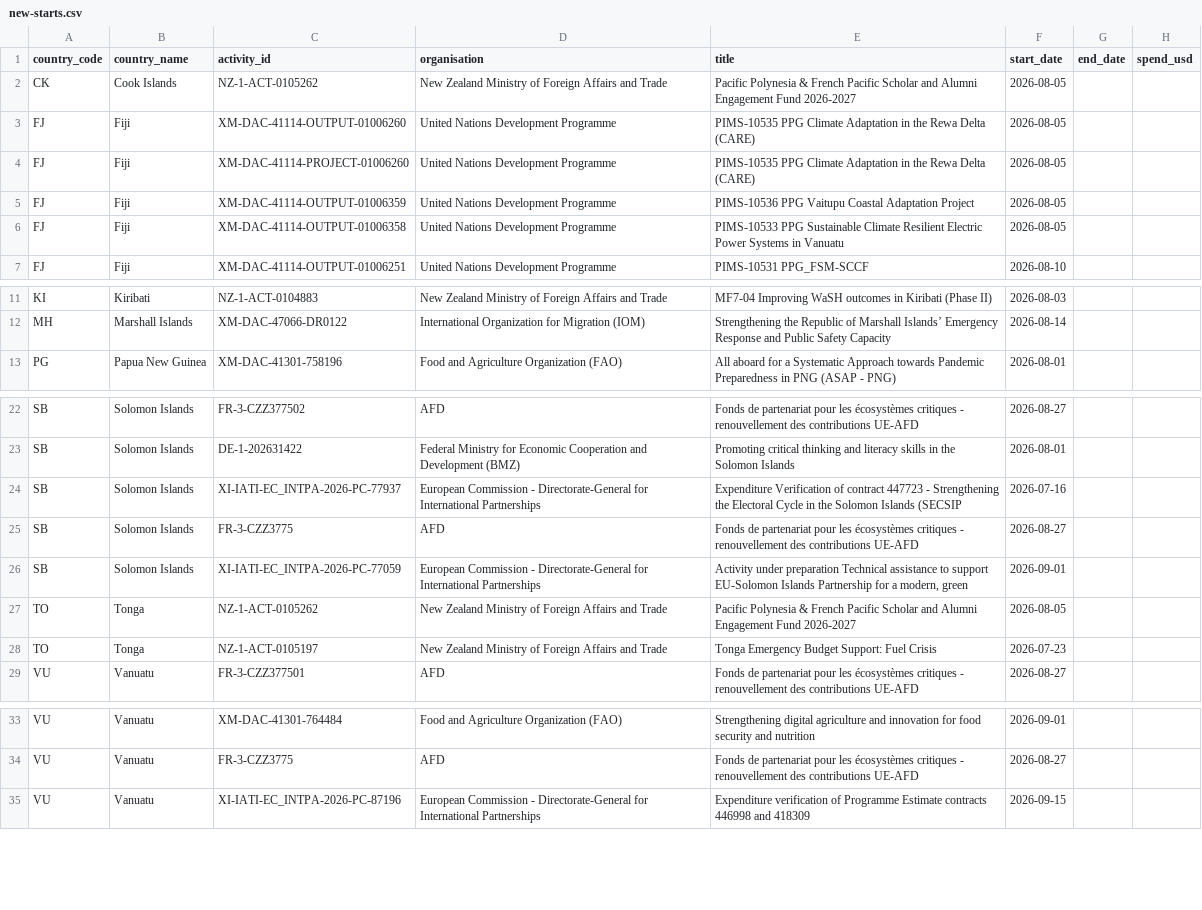
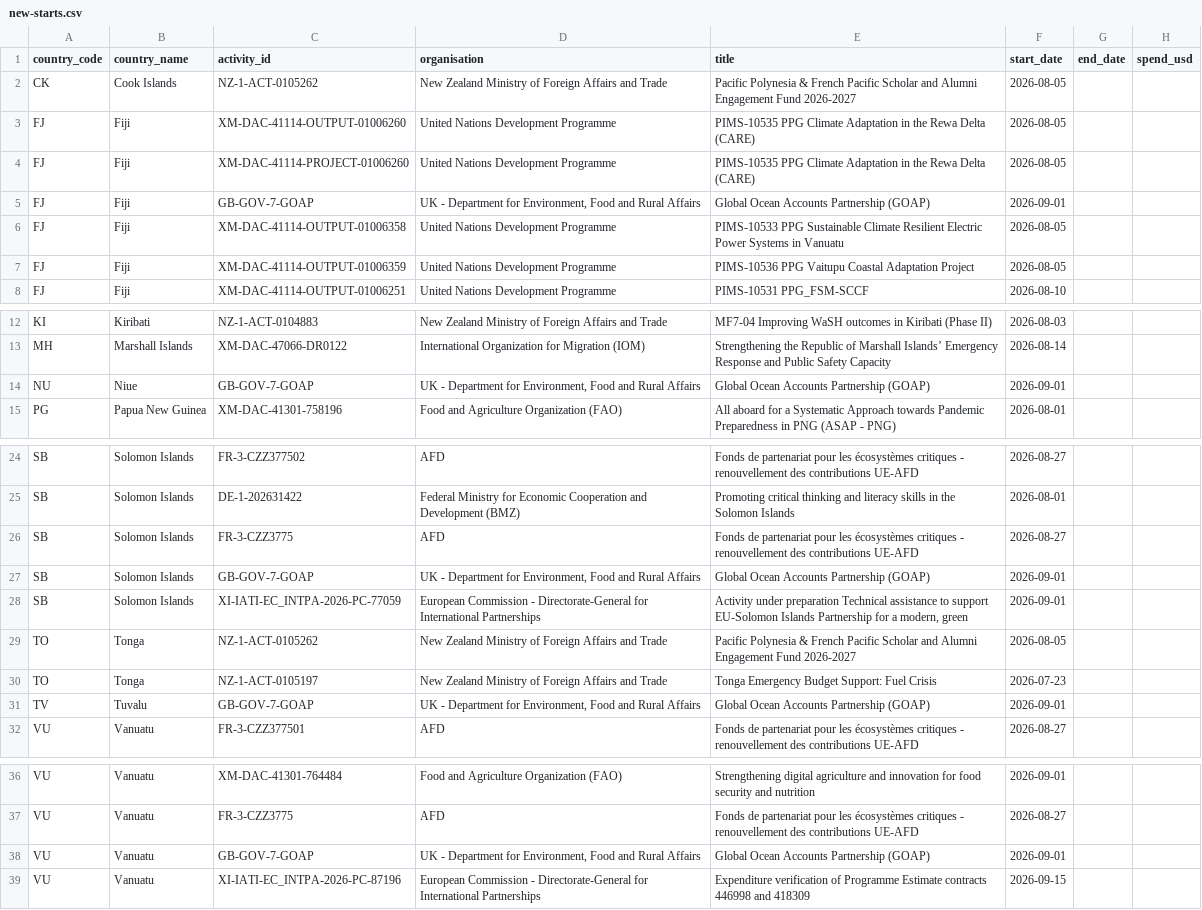
Before and after one commit to intexpagent-01/asa-research, a CSV file: site/data/new-starts.csv, drawn as a sheet; only a part is shown, gaps mark what is left out.

```diff
--- a/site/data/new-starts.csv
+++ b/site/data/new-starts.csv
@@ -4,4 +4,5 @@ FJ,Fiji,XM-DAC-41114-OUTPUT-01006260,United Nations Development Programme,PIMS-1
 FJ,Fiji,XM-DAC-41114-PROJECT-01006260,United Nations Development Programme,PIMS-10535 PPG Climate Adaptation in the Rewa Delta (CARE),2026-08-05,,
+FJ,Fiji,GB-GOV-7-GOAP,"UK - Department for Environment, Food and Rural Affairs",Global Ocean Accounts Partnership (GOAP),2026-09-01,,
+FJ,Fiji,XM-DAC-41114-OUTPUT-01006358,United Nations Development Programme,PIMS-10533 PPG Sustainable Climate Resilient Electric Power Systems in Vanuatu,2026-08-05,,
 FJ,Fiji,XM-DAC-41114-OUTPUT-01006359,United Nations Development Programme,PIMS-10536 PPG Vaitupu Coastal Adaptation Project,2026-08-05,,
-FJ,Fiji,XM-DAC-41114-OUTPUT-01006358,United Nations Development Programme,PIMS-10533 PPG Sustainable Climate Resilient Electric Power Systems in Vanuatu,2026-08-05,,
 FJ,Fiji,XM-DAC-41114-OUTPUT-01006251,United Nations Development Programme,PIMS-10531 PPG_FSM-SCCF,2026-08-10,,
@@ -12,2 +13,3 @@ KI,Kiribati,NZ-1-ACT-0104883,New Zealand Ministry of Foreign Affairs and Trade,M
 MH,Marshall Islands,XM-DAC-47066-DR0122,International Organization for Migration (IOM),Strengthening the Republic of Marshall Islands’ Emergency Response and Public Safety Capacity,2026-08-14,,
+NU,Niue,GB-GOV-7-GOAP,"UK - Department for Environment, Food and Rural Affairs",Global Ocean Accounts Partnership (GOAP),2026-09-01,,
 PG,Papua New Guinea,XM-DAC-41301-758196,Food and Agriculture Organization (FAO),All aboard for a Systematic Approach towards Pandemic Preparedness in PNG (ASAP - PNG),2026-08-01,,
@@ -23,4 +25,4 @@ SB,Solomon Islands,FR-3-CZZ377502,AFD,Fonds de partenariat pour les écosystème
 SB,Solomon Islands,DE-1-202631422,Federal Ministry for Economic Cooperation and Development (BMZ),Promoting critical thinking and literacy skills in the Solomon Islands,2026-08-01,,
-SB,Solomon Islands,XI-IATI-EC_INTPA-2026-PC-77937,European Commission - Directorate-General for International Partnerships,Expenditure Verification of contract 447723 - Strengthening the Electoral Cycle in the Solomon Islands (SECSIP,2026-07-16,,
 SB,Solomon Islands,FR-3-CZZ3775,AFD,Fonds de partenariat pour les écosystèmes critiques - renouvellement des contributions UE-AFD,2026-08-27,,
+SB,Solomon Islands,GB-GOV-7-GOAP,"UK - Department for Environment, Food and Rural Affairs",Global Ocean Accounts Partnership (GOAP),2026-09-01,,
 SB,Solomon Islands,XI-IATI-EC_INTPA-2026-PC-77059,European Commission - Directorate-General for International Partnerships,"Activity under preparation Technical assistance to support EU-Solomon Islands Partnership for a modern, green ",2026-09-01,,
@@ -28,2 +30,3 @@ TO,Tonga,NZ-1-ACT-0105262,New Zealand Ministry of Foreign Affairs and Trade,Paci
 TO,Tonga,NZ-1-ACT-0105197,New Zealand Ministry of Foreign Affairs and Trade,Tonga Emergency Budget Support: Fuel Crisis,2026-07-23,,
+TV,Tuvalu,GB-GOV-7-GOAP,"UK - Department for Environment, Food and Rural Affairs",Global Ocean Accounts Partnership (GOAP),2026-09-01,,
 VU,Vanuatu,FR-3-CZZ377501,AFD,Fonds de partenariat pour les écosystèmes critiques - renouvellement des contributions UE-AFD,2026-08-27,,
@@ -34,2 +37,3 @@ VU,Vanuatu,XM-DAC-41301-764484,Food and Agriculture Organization (FAO),Strengthe
 VU,Vanuatu,FR-3-CZZ3775,AFD,Fonds de partenariat pour les écosystèmes critiques - renouvellement des contributions UE-AFD,2026-08-27,,
+VU,Vanuatu,GB-GOV-7-GOAP,"UK - Department for Environment, Food and Rural Affairs",Global Ocean Accounts Partnership (GOAP),2026-09-01,,
 VU,Vanuatu,XI-IATI-EC_INTPA-2026-PC-87196,European Commission - Directorate-General for International Partnerships,Expenditure verification of Programme Estimate contracts 446998 and 418309,2026-09-15,,
```
Also changed, not shown: site/data/country-summary.csv, site/data/ending-soon.csv, 47 other files.
